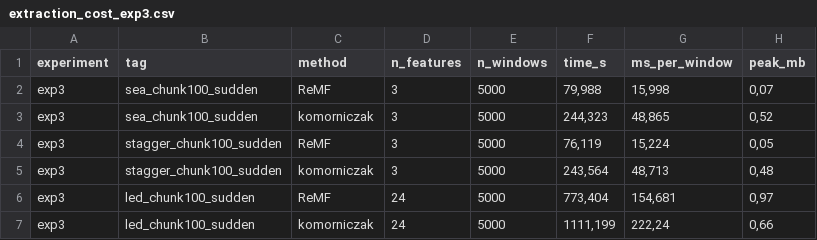
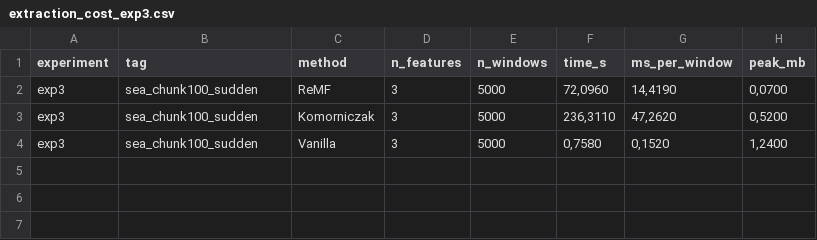
Before and after one commit to aleexx02/meta-features_based_on_relevance_scores, a CSV file: results/experiment_3/extraction_cost_exp3.csv, drawn as a sheet.

```diff
--- a/results/experiment_3/extraction_cost_exp3.csv
+++ b/results/experiment_3/extraction_cost_exp3.csv
@@ -1,7 +1,4 @@
 experiment;tag;method;n_features;n_windows;time_s;ms_per_window;peak_mb
-exp3;sea_chunk100_sudden;ReMF;3;5000;79,988;15,998;0,07
-exp3;sea_chunk100_sudden;komorniczak;3;5000;244,323;48,865;0,52
-exp3;stagger_chunk100_sudden;ReMF;3;5000;76,119;15,224;0,05
-exp3;stagger_chunk100_sudden;komorniczak;3;5000;243,564;48,713;0,48
-exp3;led_chunk100_sudden;ReMF;24;5000;773,404;154,681;0,97
-exp3;led_chunk100_sudden;komorniczak;24;5000;1111,199;222,24;0,66
+exp3;sea_chunk100_sudden;ReMF;3;5000;72,0960;14,4190;0,0700
+exp3;sea_chunk100_sudden;Komorniczak;3;5000;236,3110;47,2620;0,5200
+exp3;sea_chunk100_sudden;Vanilla;3;5000;0,7580;0,1520;1,2400
```
Also changed, not shown: results/experiment_3/summary_exp3.csv, results/experiment_4/extraction_cost_exp4.csv, 3 other files.
